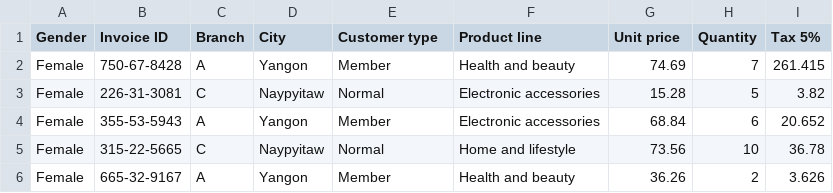
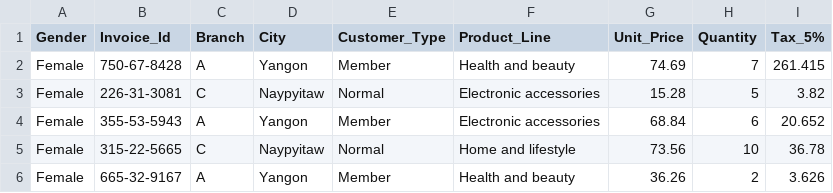
Before and after one commit to pedramjlo/supermarket-analysis-1, a CSV file: dataset/cleaned/cleaned_market_sales.csv, drawn as a sheet; only a part is shown.

Commit message:
added underscore to column

```diff
--- a/dataset/cleaned/cleaned_market_sales.csv
+++ b/dataset/cleaned/cleaned_market_sales.csv
@@ -1,2 +1,2 @@
-Gender,Invoice ID,Branch,City,Customer type,Product line,Unit price,Quantity,Tax 5%
+Gender,Invoice_Id,Branch,City,Customer_Type,Product_Line,Unit_Price,Quantity,Tax_5%
 Female,750-67-8428,A,Yangon,Member,Health and beauty,74.69,7,261.415
```
Also changed, not shown: 2 other files.
